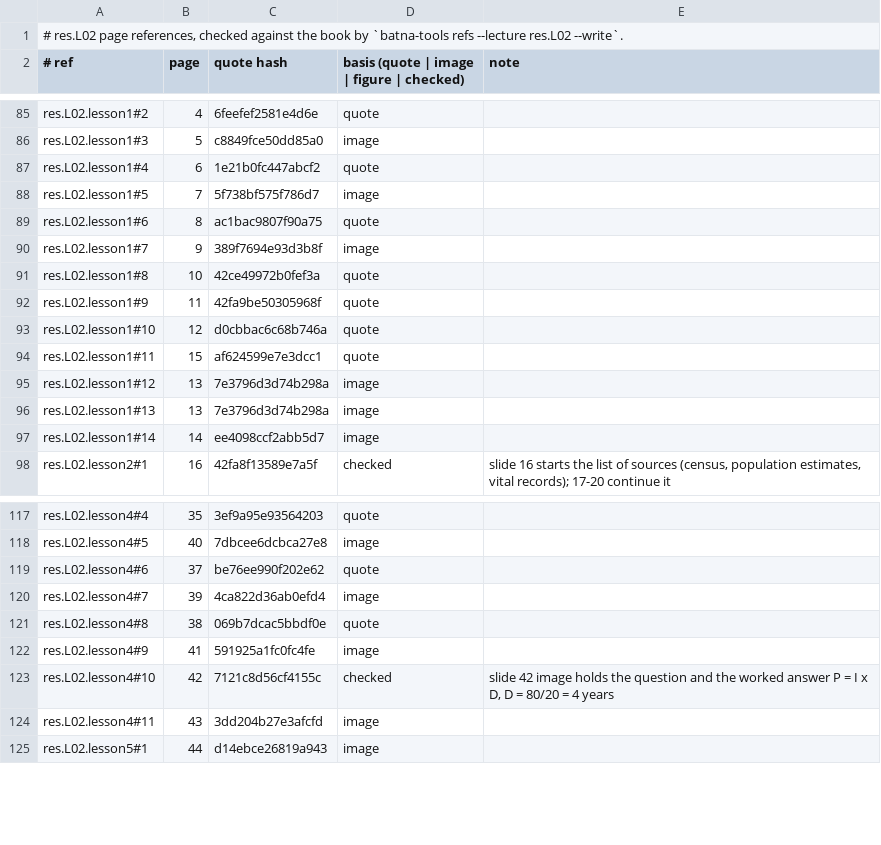
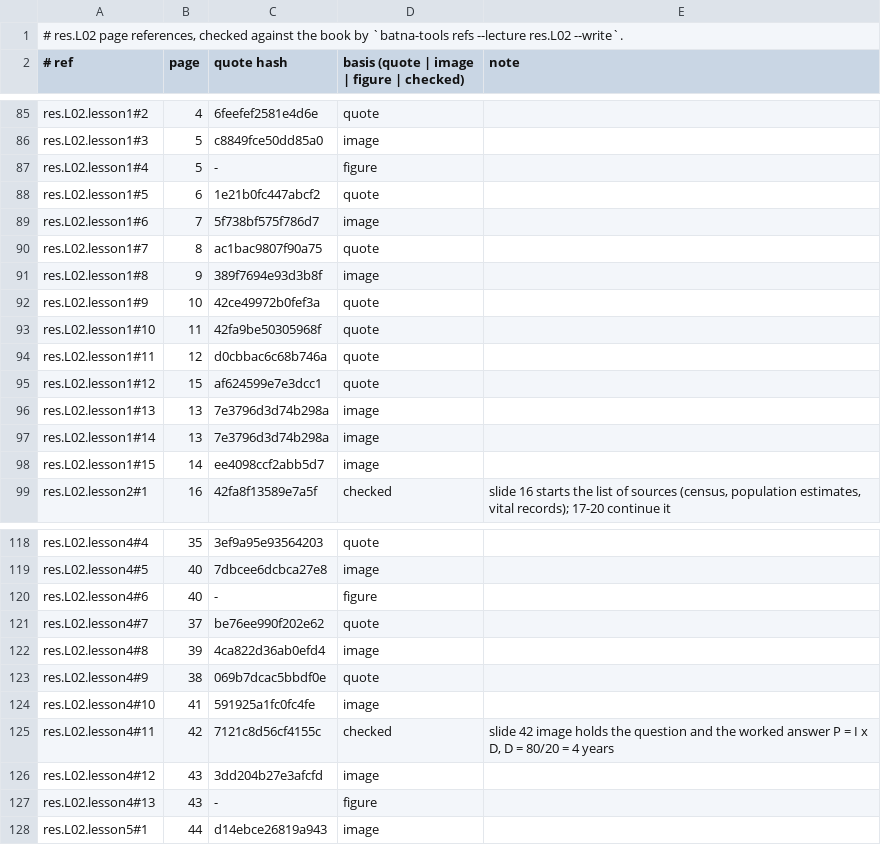
Before and after one commit to MohamedRef/Batna-app, a TSV file: content/book-refs/res/L02.tsv, drawn as a sheet; only a part is shown, gaps mark what is left out; the diff covers the shown part only.

Commit message:
res.L02 slide figures: 4 placed, 41 skipped (#983) (#1031)
Part of #983.

```diff
--- a/content/book-refs/res/L02.tsv
+++ b/content/book-refs/res/L02.tsv
@@ -86,13 +86,14 @@ res.L02.lesson1#2	4	6feefef2581e4d6e	quote
 res.L02.lesson1#3	5	c8849fce50dd85a0	image	
-res.L02.lesson1#4	6	1e21b0fc447abcf2	quote	
-res.L02.lesson1#5	7	5f738bf575f786d7	image	
-res.L02.lesson1#6	8	ac1bac9807f90a75	quote	
-res.L02.lesson1#7	9	389f7694e93d3b8f	image	
-res.L02.lesson1#8	10	42ce49972b0fef3a	quote	
-res.L02.lesson1#9	11	42fa9be50305968f	quote	
-res.L02.lesson1#10	12	d0cbbac6c68b746a	quote	
-res.L02.lesson1#11	15	af624599e7e3dcc1	quote	
-res.L02.lesson1#12	13	7e3796d3d74b298a	image	
+res.L02.lesson1#4	5	-	figure	
+res.L02.lesson1#5	6	1e21b0fc447abcf2	quote	
+res.L02.lesson1#6	7	5f738bf575f786d7	image	
+res.L02.lesson1#7	8	ac1bac9807f90a75	quote	
+res.L02.lesson1#8	9	389f7694e93d3b8f	image	
+res.L02.lesson1#9	10	42ce49972b0fef3a	quote	
+res.L02.lesson1#10	11	42fa9be50305968f	quote	
+res.L02.lesson1#11	12	d0cbbac6c68b746a	quote	
+res.L02.lesson1#12	15	af624599e7e3dcc1	quote	
 res.L02.lesson1#13	13	7e3796d3d74b298a	image	
-res.L02.lesson1#14	14	ee4098ccf2abb5d7	image	
+res.L02.lesson1#14	13	7e3796d3d74b298a	image	
+res.L02.lesson1#15	14	ee4098ccf2abb5d7	image	
 res.L02.lesson2#1	16	42fa8f13589e7a5f	checked	slide 16 starts the list of sources (census, population estimates, vital records); 17-20 continue it
@@ -118,8 +119,10 @@ res.L02.lesson4#4	35	3ef9a95e93564203	quote
 res.L02.lesson4#5	40	7dbcee6dcbca27e8	image	
-res.L02.lesson4#6	37	be76ee990f202e62	quote	
-res.L02.lesson4#7	39	4ca822d36ab0efd4	image	
-res.L02.lesson4#8	38	069b7dcac5bbdf0e	quote	
-res.L02.lesson4#9	41	591925a1fc0fc4fe	image	
-res.L02.lesson4#10	42	7121c8d56cf4155c	checked	slide 42 image holds the question and the worked answer P = I x D, D = 80/20 = 4 years
-res.L02.lesson4#11	43	3dd204b27e3afcfd	image	
+res.L02.lesson4#6	40	-	figure	
+res.L02.lesson4#7	37	be76ee990f202e62	quote	
+res.L02.lesson4#8	39	4ca822d36ab0efd4	image	
+res.L02.lesson4#9	38	069b7dcac5bbdf0e	quote	
+res.L02.lesson4#10	41	591925a1fc0fc4fe	image	
+res.L02.lesson4#11	42	7121c8d56cf4155c	checked	slide 42 image holds the question and the worked answer P = I x D, D = 80/20 = 4 years
+res.L02.lesson4#12	43	3dd204b27e3afcfd	image	
+res.L02.lesson4#13	43	-	figure	
 res.L02.lesson5#1	44	d14ebce26819a943	image	
```
Also changed, not shown: 1 added row and 19 edited cells elsewhere in this file, 7 other files.
